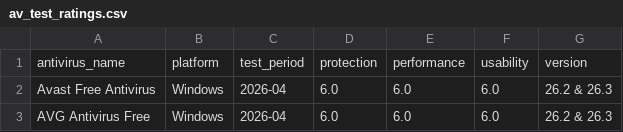
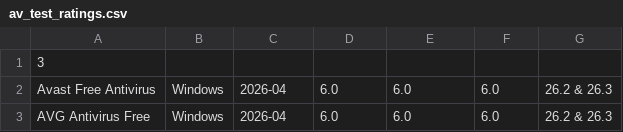
Before and after one commit to Zhee1112/Rating-Antivirus-2026, a CSV file: data/raw/av_test_ratings.csv, drawn as a sheet; only a part is shown.

Commit message:
Add multi-platform scraper, analysis scripts, and paper draft

```diff
--- a/data/raw/av_test_ratings.csv
+++ b/data/raw/av_test_ratings.csv
@@ -1,2 +1,2 @@
-antivirus_name,platform,test_period,protection,performance,usability,version
+3
 Avast Free Antivirus,Windows,2026-04,6.0,6.0,6.0,26.2 & 26.3
```
Also changed, not shown: 10 other files.
